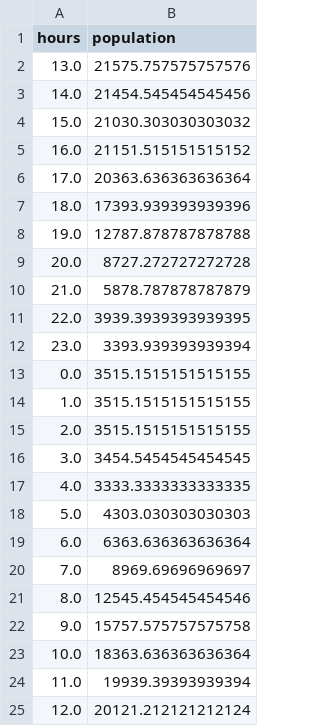
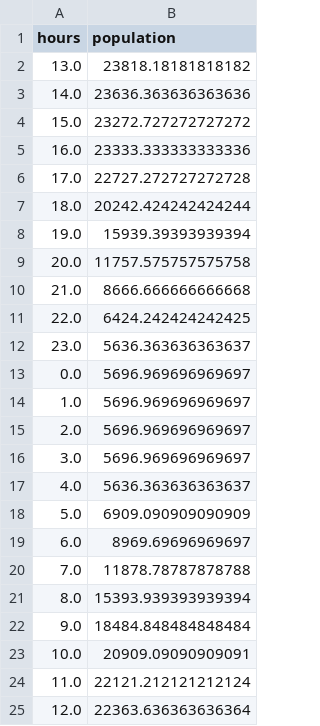
Before and after one commit to amwfarid/Japan-Hourly-City-wise-Population-Change-Density-Dataset, a CSV file: csv/shibuya_after_weekday.csv, drawn as a sheet.

```diff
--- a/csv/shibuya_after_weekday.csv
+++ b/csv/shibuya_after_weekday.csv
@@ -1,25 +1,25 @@
 hours,population
-13.0,21575.757575757576
-14.0,21454.545454545456
-15.0,21030.303030303032
-16.0,21151.515151515152
-17.0,20363.636363636364
-18.0,17393.939393939396
-19.0,12787.878787878788
-20.0,8727.272727272728
-21.0,5878.787878787879
-22.0,3939.3939393939395
-23.0,3393.939393939394
-0.0,3515.1515151515155
-1.0,3515.1515151515155
-2.0,3515.1515151515155
-3.0,3454.5454545454545
-4.0,3333.3333333333335
-5.0,4303.030303030303
-6.0,6363.636363636364
-7.0,8969.69696969697
-8.0,12545.454545454546
-9.0,15757.575757575758
-10.0,18363.636363636364
-11.0,19939.39393939394
-12.0,20121.212121212124
+13.0,23818.18181818182
+14.0,23636.363636363636
+15.0,23272.727272727272
+16.0,23333.333333333336
+17.0,22727.272727272728
+18.0,20242.424242424244
+19.0,15939.39393939394
+20.0,11757.575757575758
+21.0,8666.666666666668
+22.0,6424.242424242425
+23.0,5636.363636363637
+0.0,5696.969696969697
+1.0,5696.969696969697
+2.0,5696.969696969697
+3.0,5696.969696969697
+4.0,5636.363636363637
+5.0,6909.090909090909
+6.0,8969.69696969697
+7.0,11878.78787878788
+8.0,15393.939393939394
+9.0,18484.848484848484
+10.0,20909.09090909091
+11.0,22121.212121212124
+12.0,22363.636363636364
```
Also changed, not shown: csv/shibuya_after_weekend.csv, csv/shibuya_before.csv, 40 other files.
